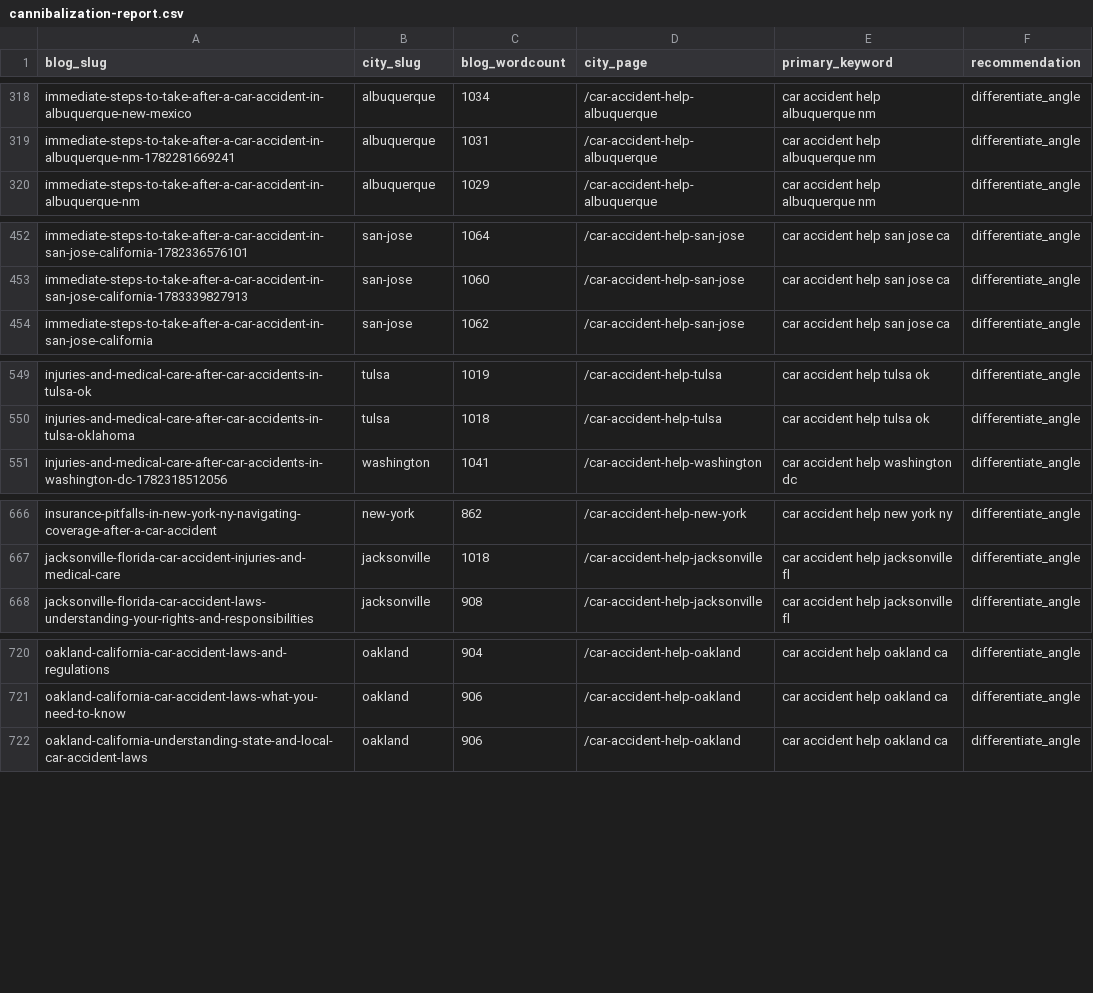
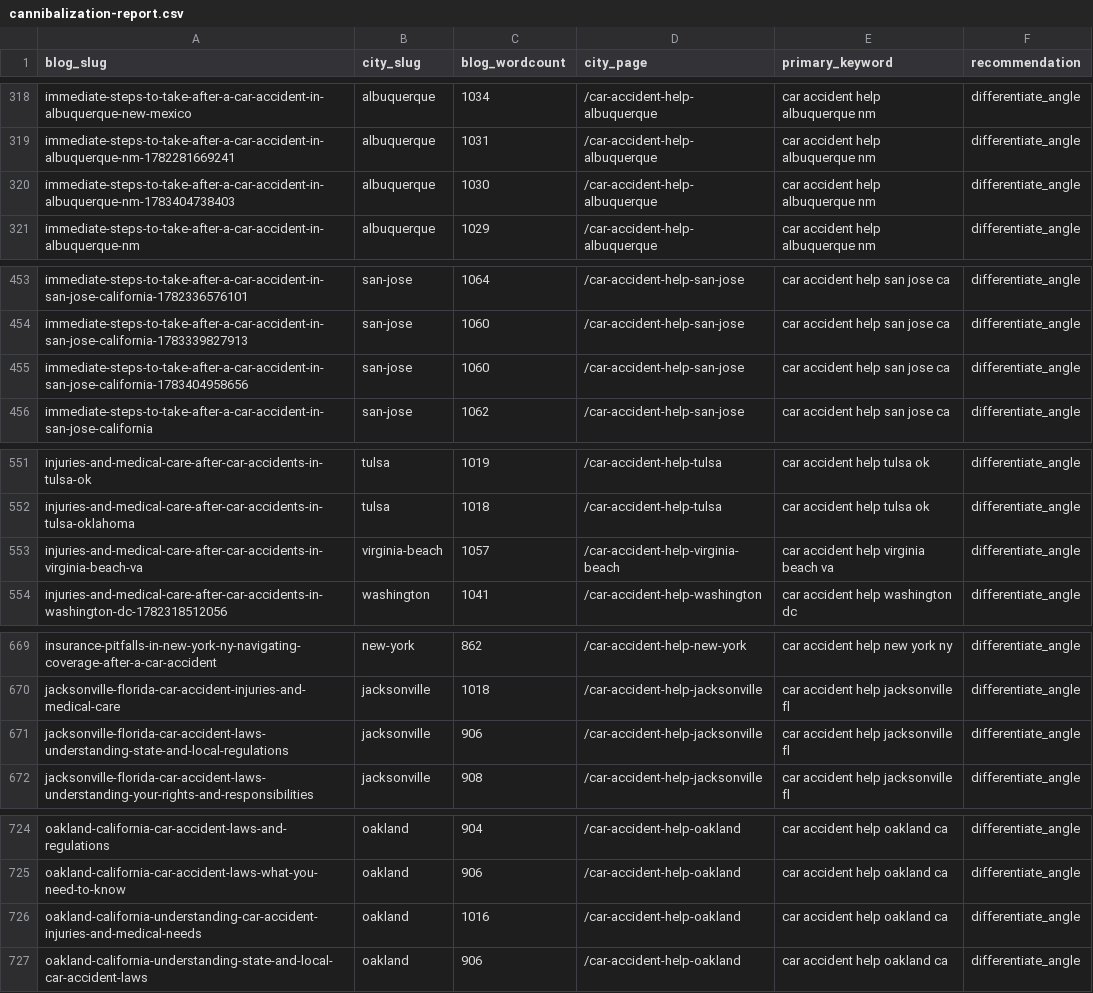
Before and after one commit to scotttischler-byte/wreckmatch, a CSV file: content/cannibalization-report.csv, drawn as a sheet; only a part is shown, gaps mark what is left out; the diff covers the shown part only; the diff names each change by its address in the sheet, - before the commit and + after, or states it on an @@ line.

```diff
--- a/content/cannibalization-report.csv
+++ b/content/cannibalization-report.csv
+row 320: immediate-steps-to-take-after-a-car-accident-in-albuquerque-nm-1783404738403 | albuquerque | 1030 | /car-accident-help-albuquerque | car accident help albuquerque nm | differentiate_angle
+row 455: immediate-steps-to-take-after-a-car-accident-in-san-jose-california-1783404958656 | san-jose | 1060 | /car-accident-help-san-jose | car accident help san jose ca | differentiate_angle
+row 553: injuries-and-medical-care-after-car-accidents-in-virginia-beach-va | virginia-beach | 1057 | /car-accident-help-virginia-beach | car accident help virginia beach va | differentiate_angle
+row 671: jacksonville-florida-car-accident-laws-understanding-state-and-local-regulations | jacksonville | 906 | /car-accident-help-jacksonville | car accident help jacksonville fl | differentiate_angle
+row 726: oakland-california-understanding-car-accident-injuries-and-medical-needs | oakland | 1016 | /car-accident-help-oakland | car accident help oakland ca | differentiate_angle
```
Also changed, not shown: 1 added row elsewhere in this file, 1 other file.
